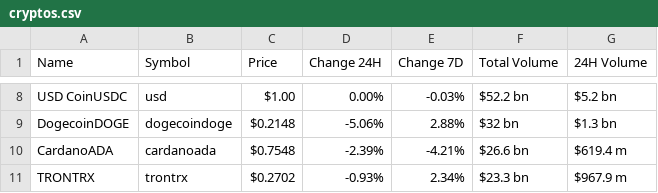
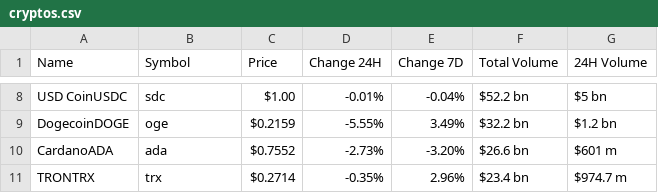
Before and after one commit to Marioslks5/PythonPR, a CSV file: cryptos.csv, drawn as a sheet; only a part is shown, gaps mark what is left out; the diff covers the shown part only; the diff names each change by its address in the sheet, - before the commit and + after, or states it on an @@ line.

```diff
--- a/cryptos.csv
+++ b/cryptos.csv
-B8 (Symbol): usd
+B8 (Symbol): sdc
-D8 (Change 24H): 0.00%
+D8 (Change 24H): -0.01%
-E8 (Change 7D): -0.03%
+E8 (Change 7D): -0.04%
-G8 (24H Volume): $5.2 bn
+G8 (24H Volume): $5 bn
-B9 (Symbol): dogecoindoge
+B9 (Symbol): oge
-C9 (Price): $0.2148
+C9 (Price): $0.2159
-D9 (Change 24H): -5.06%
+D9 (Change 24H): -5.55%
-E9 (Change 7D): 2.88%
+E9 (Change 7D): 3.49%
-F9 (Total Volume): $32 bn
+F9 (Total Volume): $32.2 bn
-G9 (24H Volume): $1.3 bn
+G9 (24H Volume): $1.2 bn
-B10 (Symbol): cardanoada
+B10 (Symbol): ada
-C10 (Price): $0.7548
+C10 (Price): $0.7552
-D10 (Change 24H): -2.39%
+D10 (Change 24H): -2.73%
-E10 (Change 7D): -4.21%
+E10 (Change 7D): -3.20%
-G10 (24H Volume): $619.4 m
+G10 (24H Volume): $601 m
-B11 (Symbol): trontrx
+B11 (Symbol): trx
-C11 (Price): $0.2702
+C11 (Price): $0.2714
-D11 (Change 24H): -0.93%
+D11 (Change 24H): -0.35%
-E11 (Change 7D): 2.34%
+E11 (Change 7D): 2.96%
-F11 (Total Volume): $23.3 bn
+F11 (Total Volume): $23.4 bn
-G11 (24H Volume): $967.9 m
+G11 (24H Volume): $974.7 m
```
Also changed, not shown: 31 edited cells elsewhere in this file, 1 other file.
